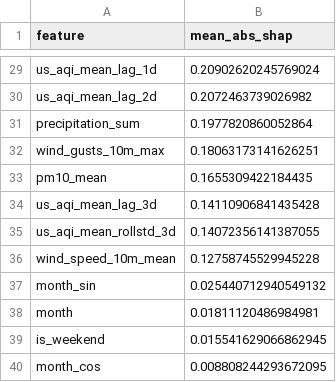
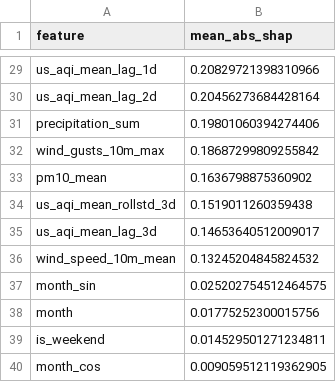
Before and after one commit to hariscs414/Pearls-AQI-Predictor, a CSV file: data/local_store/model_registry/feature_importance_h3d.csv, drawn as a sheet; only a part is shown, gaps mark what is left out; removed rows and columns are numbered as before the commit, all else as after; the diff covers the shown part only; the diff names each change by its address in the sheet, - before the commit and + after, or states it on an @@ line.

```diff
--- a/data/local_store/model_registry/feature_importance_h3d.csv
+++ b/data/local_store/model_registry/feature_importance_h3d.csv
-B29 (mean_abs_shap): 0.20902620245769024
+B29 (mean_abs_shap): 0.20829721398310966
-B30 (mean_abs_shap): 0.2072463739026982
+B30 (mean_abs_shap): 0.20456273684428164
-B31 (mean_abs_shap): 0.1977820860052864
+B31 (mean_abs_shap): 0.19801060394274406
-B32 (mean_abs_shap): 0.18063173141626251
+B32 (mean_abs_shap): 0.18687299809255842
-B33 (mean_abs_shap): 0.1655309422184435
+B33 (mean_abs_shap): 0.1636798875360902
-row 34: us_aqi_mean_lag_3d | 0.14110906841435428
-B34 (mean_abs_shap): 0.14072356141387055
+B34 (mean_abs_shap): 0.1519011260359438
+row 35: us_aqi_mean_lag_3d | 0.14653640512009017
-B36 (mean_abs_shap): 0.12758745529945228
+B36 (mean_abs_shap): 0.13245204845824532
-B37 (mean_abs_shap): 0.025440712940549132
+B37 (mean_abs_shap): 0.025202754512464575
-B38 (mean_abs_shap): 0.01811120486984981
+B38 (mean_abs_shap): 0.01775252300015756
-B39 (mean_abs_shap): 0.015541629066862945
+B39 (mean_abs_shap): 0.014529501271234811
-B40 (mean_abs_shap): 0.008808244293672095
+B40 (mean_abs_shap): 0.009059512119362905
```
Also changed, not shown: 2 added rows, 2 removed rows and 25 edited cells elsewhere in this file, data/local_store/model_registry/feature_importance_h1d.csv, data/local_store/model_registry/feature_importance_h2d.csv, 6 other files.
